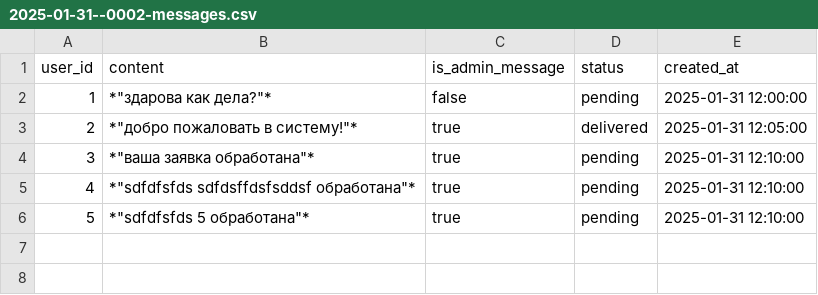
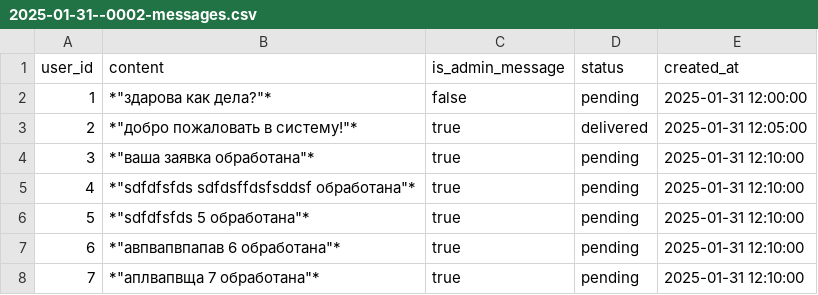
Before and after one commit to 1GrEg7/Android-Bootcamp-2025-Backend, a CSV file: src/main/resources/db.changelog/data/csv/2025-01-31--0002-messages.csv, drawn as a sheet.

```diff
--- a/src/main/resources/db.changelog/data/csv/2025-01-31--0002-messages.csv
+++ b/src/main/resources/db.changelog/data/csv/2025-01-31--0002-messages.csv
@@ -6 +6,3 @@ user_id;content;is_admin_message;status;created_at
 5;*"sdfdfsfds 5 обработана"*;true;pending;2025-01-31 12:10:00
+6;*"авпвапвпапав 6 обработана"*;true;pending;2025-01-31 12:10:00
+7;*"аплвапвща 7 обработана"*;true;pending;2025-01-31 12:10:00
```
Also changed, not shown: src/main/resources/db.changelog/data/csv/2025-01-31--0001-users.csv, 6 other files.
